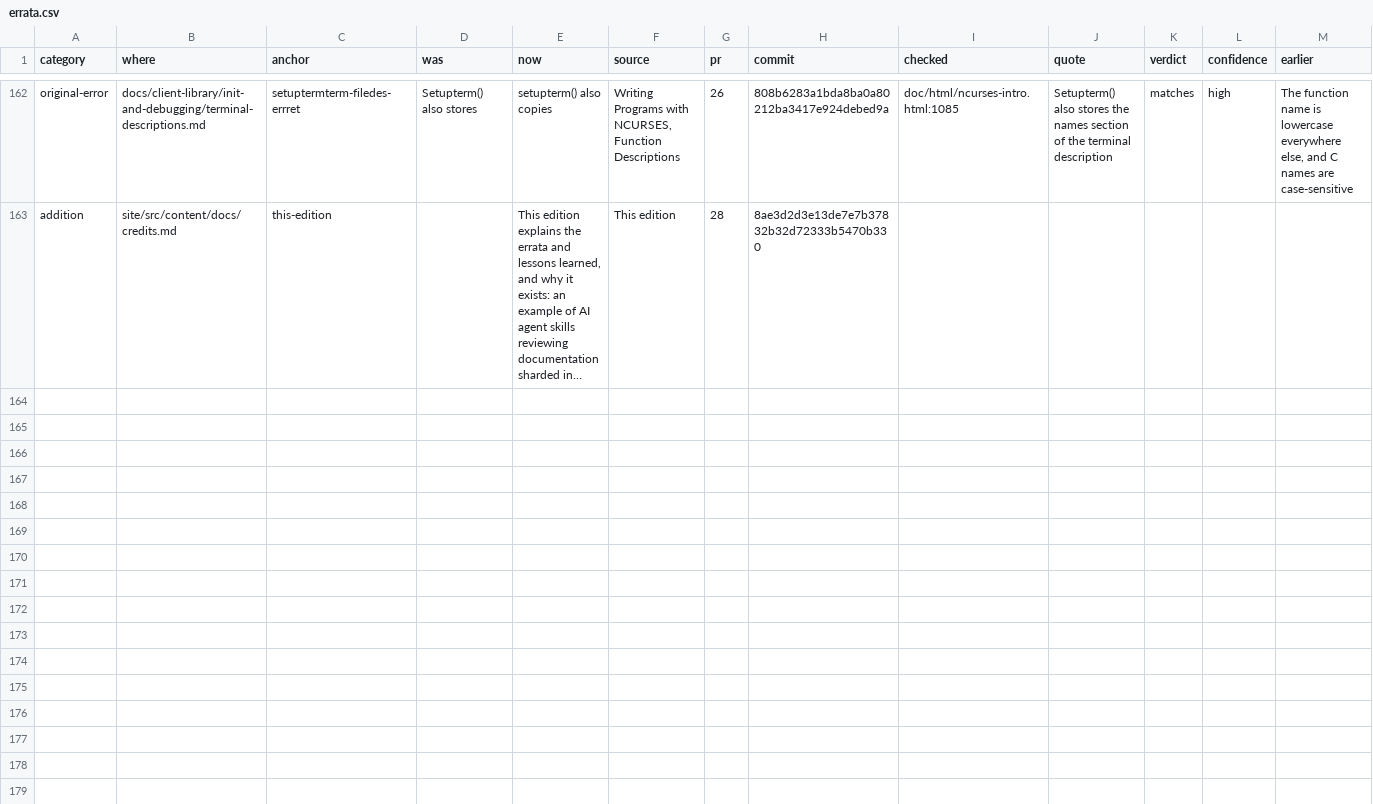
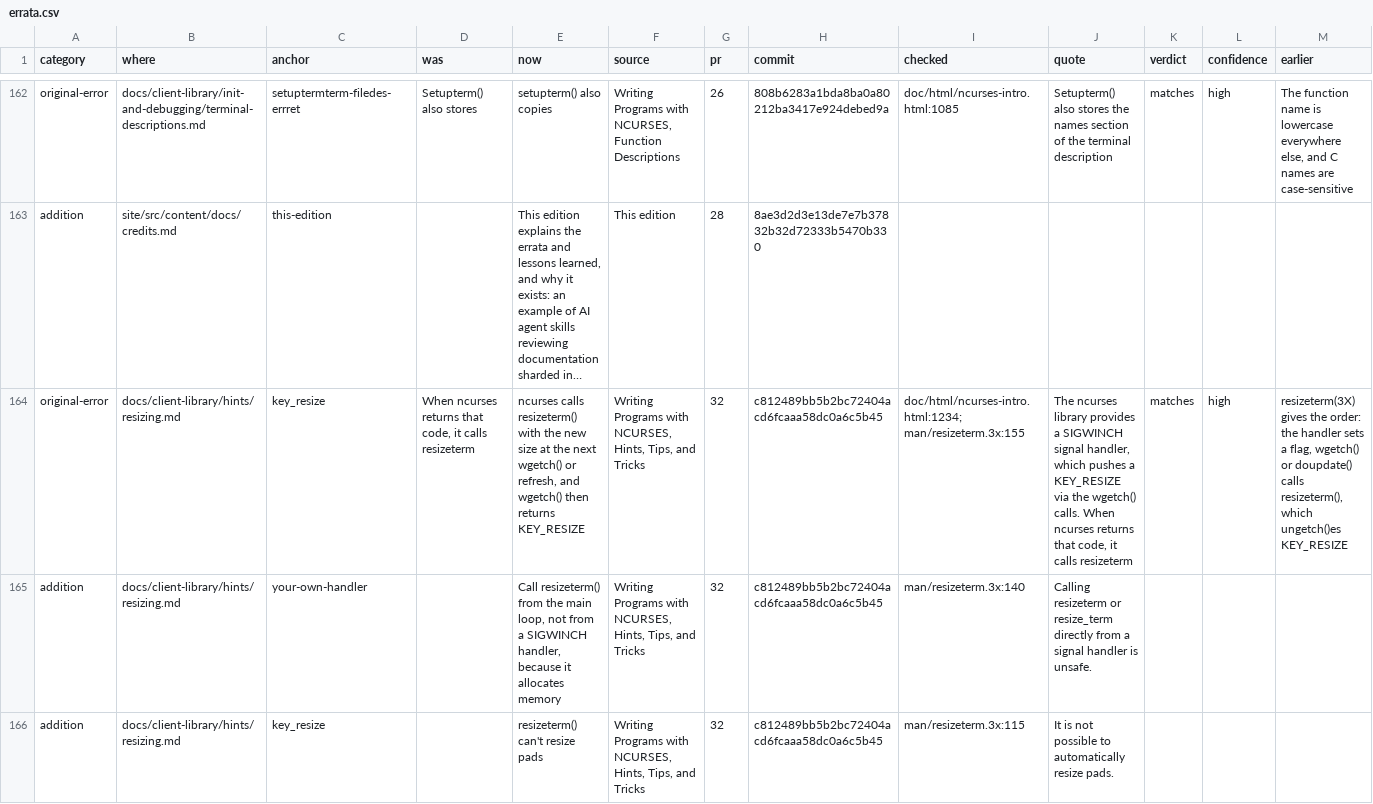
Before and after one commit to betsalel-williamson/ncurses, a CSV file: docs/appendix/errata.csv, drawn as a sheet; only a part is shown, gaps mark what is left out; long unchanged cells end in …; the diff covers the shown part only; the diff names each change by its address in the sheet, - before the commit and + after, or states it on an @@ line.

```diff
--- a/docs/appendix/errata.csv
+++ b/docs/appendix/errata.csv
+row 164: original-error | docs/client-library/hints/resizing.md | key_resize | When ncurses returns that code, it calls resizeterm | ncurses calls resizeterm() with the new size at the next wgetch() or refresh, and wgetch() then returns KEY_RESIZE | Writing Programs with NCURSES, Hints, Tips, and Tricks | 32 | c812489bb5b2bc72404acd6fcaaa58dc0a6c5b45 | doc/html/ncurses-intro.html:1234; man/resizeterm.3x:155 | The ncurses library provides a SIGWINCH signal handler, which pushes a KEY_RESIZE via the wgetch() calls. When ncurses returns that code, it calls resizeterm | matches | high | resizeterm(3X) gives the order: the handler sets a flag, wgetch() or doupdate() calls resizeterm(), which ungetch()es KEY_RESIZE
+row 165: addition | docs/client-library/hints/resizing.md | your-own-handler |  | Call resizeterm() from the main loop, not from a SIGWINCH handler, because it allocates memory | Writing Programs with NCURSES, Hints, Tips, and Tricks | 32 | c812489bb5b2bc72404acd6fcaaa58dc0a6c5b45 | man/resizeterm.3x:140 | Calling resizeterm or resize_term directly from a signal handler is unsafe.
+row 166: addition | docs/client-library/hints/resizing.md | key_resize |  | resizeterm() can't resize pads | Writing Programs with NCURSES, Hints, Tips, and Tricks | 32 | c812489bb5b2bc72404acd6fcaaa58dc0a6c5b45 | man/resizeterm.3x:115 | It is not possible to automatically resize pads.
```
Also changed, not shown: 7 added rows elsewhere in this file.
